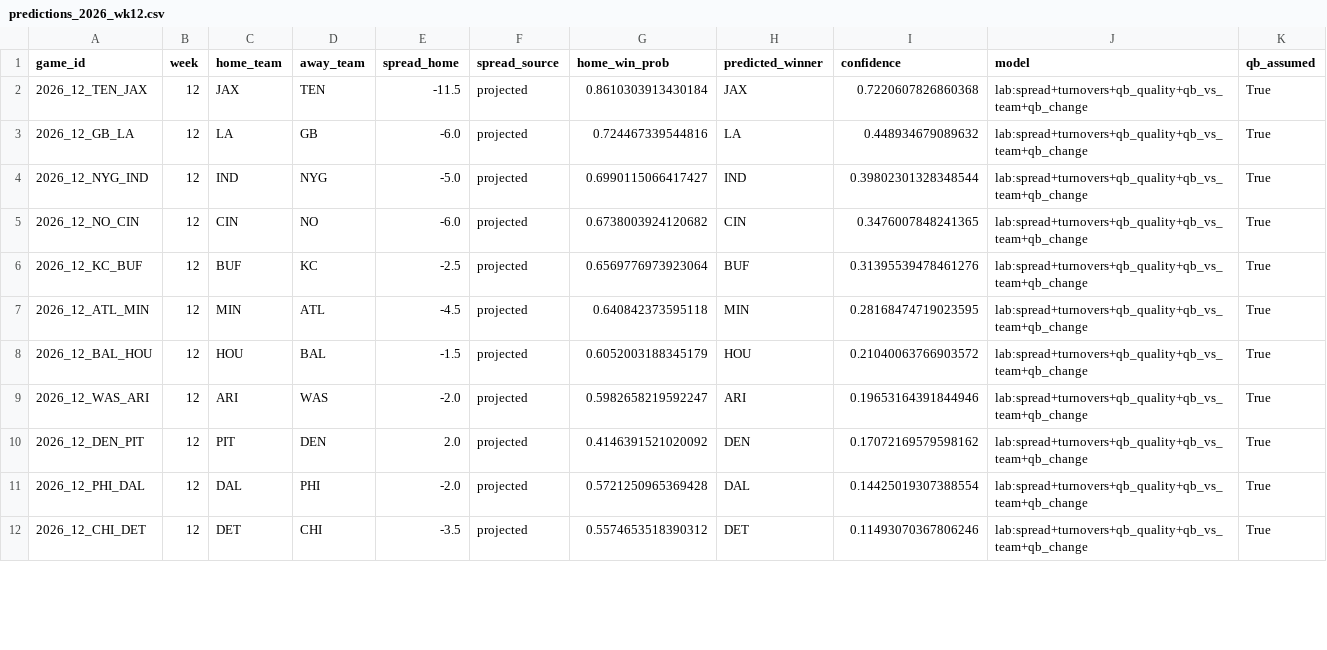
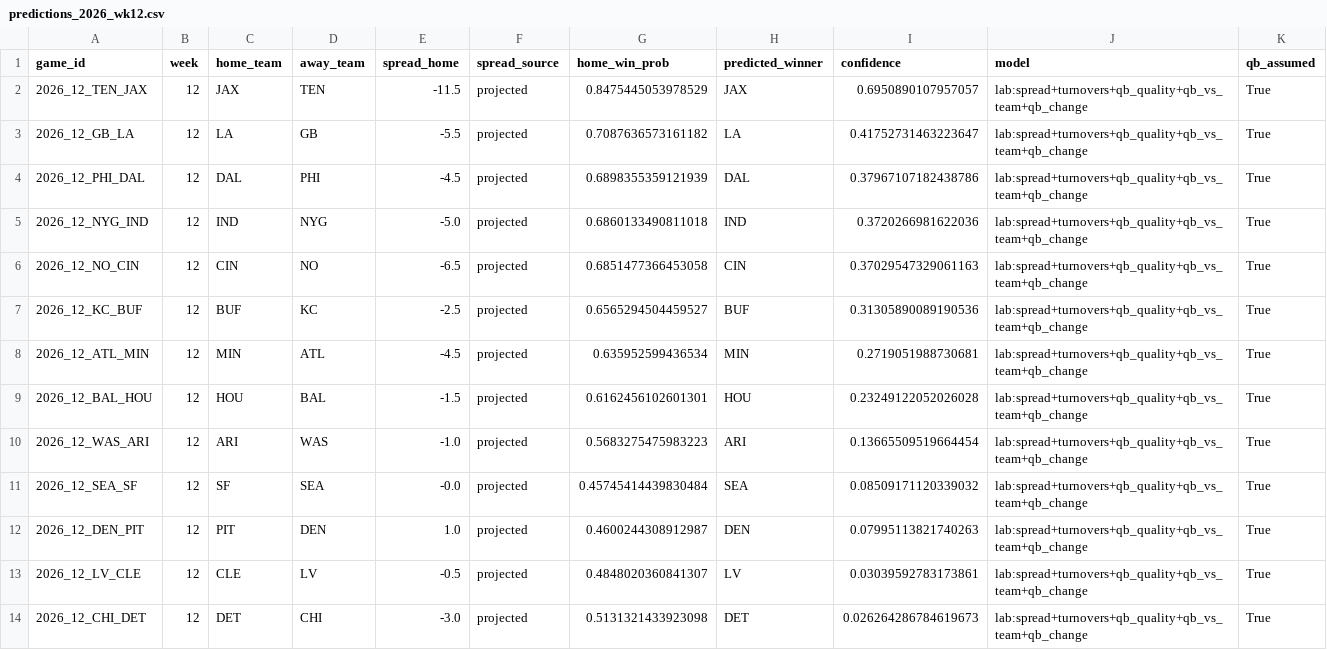
Before and after one commit to alexmekhail/NFLResultPredictor, a CSV file: Season26/data/processed/predictions_2026_wk12.csv, drawn as a sheet; only a part is shown; the diff covers the shown part only.

```diff
--- a/Season26/data/processed/predictions_2026_wk12.csv
+++ b/Season26/data/processed/predictions_2026_wk12.csv
@@ -1,12 +1,14 @@
 game_id,week,home_team,away_team,spread_home,spread_source,home_win_prob,predicted_winner,confidence,model,qb_assumed
-2026_12_TEN_JAX,12,JAX,TEN,-11.5,projected,0.8610303913430184,JAX,0.7220607826860368,lab:spread+turnovers+qb_quality+qb_vs_team+qb_change,True
-2026_12_GB_LA,12,LA,GB,-6.0,projected,0.724467339544816,LA,0.448934679089632,lab:spread+turnovers+qb_quality+qb_vs_team+qb_change,True
-2026_12_NYG_IND,12,IND,NYG,-5.0,projected,0.6990115066417427,IND,0.39802301328348544,lab:spread+turnovers+qb_quality+qb_vs_team+qb_change,True
-2026_12_NO_CIN,12,CIN,NO,-6.0,projected,0.6738003924120682,CIN,0.3476007848241365,lab:spread+turnovers+qb_quality+qb_vs_team+qb_change,True
-2026_12_KC_BUF,12,BUF,KC,-2.5,projected,0.6569776973923064,BUF,0.31395539478461276,lab:spread+turnovers+qb_quality+qb_vs_team+qb_change,True
-2026_12_ATL_MIN,12,MIN,ATL,-4.5,projected,0.640842373595118,MIN,0.28168474719023595,lab:spread+turnovers+qb_quality+qb_vs_team+qb_change,True
-2026_12_BAL_HOU,12,HOU,BAL,-1.5,projected,0.6052003188345179,HOU,0.21040063766903572,lab:spread+turnovers+qb_quality+qb_vs_team+qb_change,True
-2026_12_WAS_ARI,12,ARI,WAS,-2.0,projected,0.5982658219592247,ARI,0.19653164391844946,lab:spread+turnovers+qb_quality+qb_vs_team+qb_change,True
-2026_12_DEN_PIT,12,PIT,DEN,2.0,projected,0.4146391521020092,DEN,0.17072169579598162,lab:spread+turnovers+qb_quality+qb_vs_team+qb_change,True
-2026_12_PHI_DAL,12,DAL,PHI,-2.0,projected,0.5721250965369428,DAL,0.14425019307388554,lab:spread+turnovers+qb_quality+qb_vs_team+qb_change,True
-2026_12_CHI_DET,12,DET,CHI,-3.5,projected,0.5574653518390312,DET,0.11493070367806246,lab:spread+turnovers+qb_quality+qb_vs_team+qb_change,True
+2026_12_TEN_JAX,12,JAX,TEN,-11.5,projected,0.8475445053978529,JAX,0.6950890107957057,lab:spread+turnovers+qb_quality+qb_vs_team+qb_change,True
+2026_12_GB_LA,12,LA,GB,-5.5,projected,0.7087636573161182,LA,0.41752731463223647,lab:spread+turnovers+qb_quality+qb_vs_team+qb_change,True
+2026_12_PHI_DAL,12,DAL,PHI,-4.5,projected,0.6898355359121939,DAL,0.37967107182438786,lab:spread+turnovers+qb_quality+qb_vs_team+qb_change,True
+2026_12_NYG_IND,12,IND,NYG,-5.0,projected,0.6860133490811018,IND,0.3720266981622036,lab:spread+turnovers+qb_quality+qb_vs_team+qb_change,True
+2026_12_NO_CIN,12,CIN,NO,-6.5,projected,0.6851477366453058,CIN,0.37029547329061163,lab:spread+turnovers+qb_quality+qb_vs_team+qb_change,True
+2026_12_KC_BUF,12,BUF,KC,-2.5,projected,0.6565294504459527,BUF,0.31305890089190536,lab:spread+turnovers+qb_quality+qb_vs_team+qb_change,True
+2026_12_ATL_MIN,12,MIN,ATL,-4.5,projected,0.635952599436534,MIN,0.2719051988730681,lab:spread+turnovers+qb_quality+qb_vs_team+qb_change,True
+2026_12_BAL_HOU,12,HOU,BAL,-1.5,projected,0.6162456102601301,HOU,0.23249122052026028,lab:spread+turnovers+qb_quality+qb_vs_team+qb_change,True
+2026_12_WAS_ARI,12,ARI,WAS,-1.0,projected,0.5683275475983223,ARI,0.13665509519664454,lab:spread+turnovers+qb_quality+qb_vs_team+qb_change,True
+2026_12_SEA_SF,12,SF,SEA,-0.0,projected,0.45745414439830484,SEA,0.08509171120339032,lab:spread+turnovers+qb_quality+qb_vs_team+qb_change,True
+2026_12_DEN_PIT,12,PIT,DEN,1.0,projected,0.4600244308912987,DEN,0.07995113821740263,lab:spread+turnovers+qb_quality+qb_vs_team+qb_change,True
+2026_12_LV_CLE,12,CLE,LV,-0.5,projected,0.4848020360841307,LV,0.03039592783173861,lab:spread+turnovers+qb_quality+qb_vs_team+qb_change,True
+2026_12_CHI_DET,12,DET,CHI,-3.0,projected,0.5131321433923098,DET,0.026264286784619673,lab:spread+turnovers+qb_quality+qb_vs_team+qb_change,True
```
Also changed, not shown: 2 removed rows and 11 edited cells elsewhere in this file, Season26/data/processed/predictions_2026_wk11.csv, Season26/data/processed/predictions_2026_wk13.csv, 7 other files.
